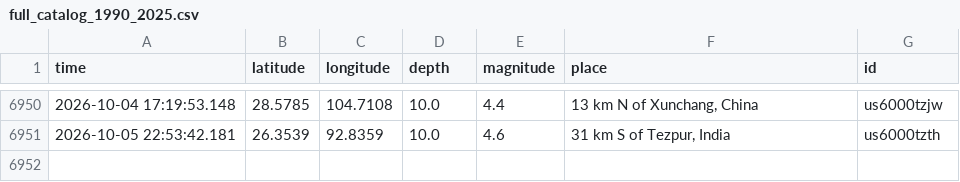
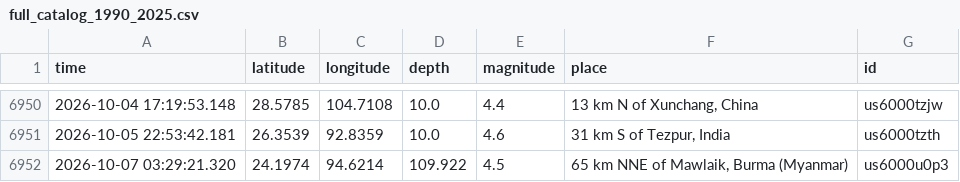
Before and after one commit to richiemin28/EarthQuakePredictor, a CSV file: data/full_catalog_1990_2025.csv, drawn as a sheet; only a part is shown, gaps mark what is left out.

```diff
--- a/data/full_catalog_1990_2025.csv
+++ b/data/full_catalog_1990_2025.csv
@@ -6951 +6951,2 @@ time,latitude,longitude,depth,magnitude,place,id
 2026-10-05 22:53:42.181,26.3539,92.8359,10.0,4.6,"31 km S of Tezpur, India",us6000tzth
+2026-10-07 03:29:21.320,24.1974,94.6214,109.922,4.5,"65 km NNE of Mawlaik, Burma (Myanmar)",us6000u0p3
```
Also changed, not shown: 7 other files.
